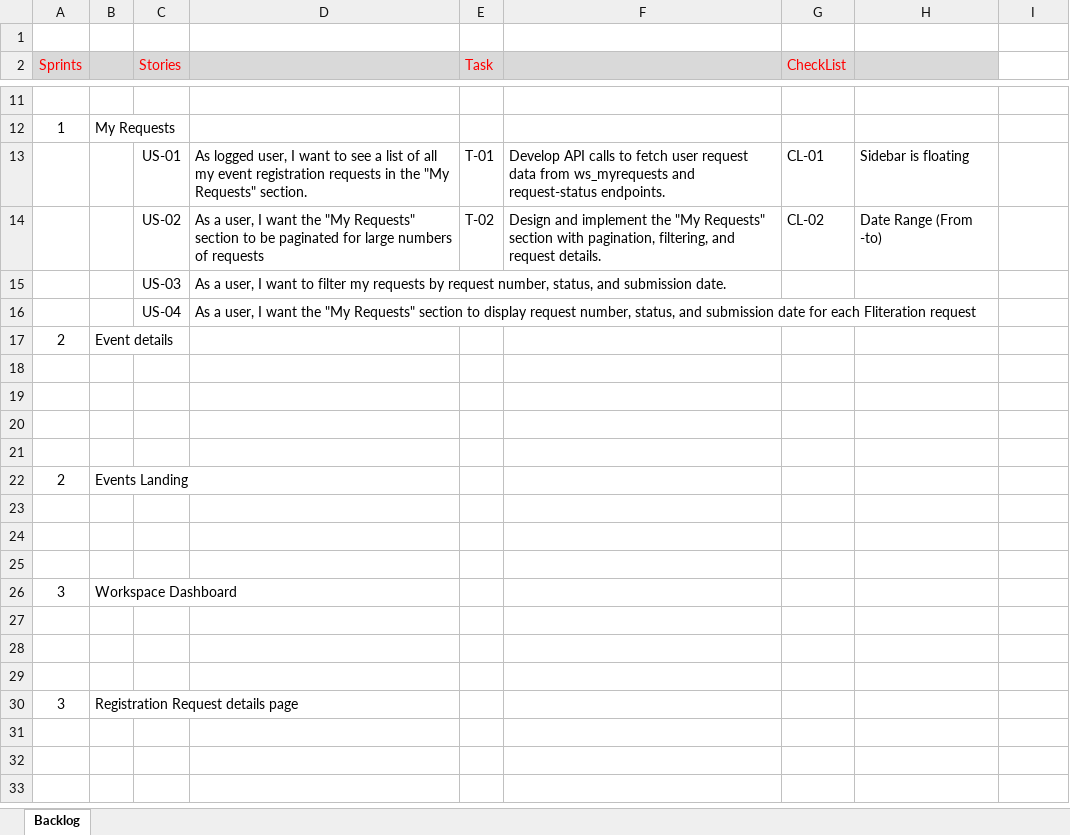
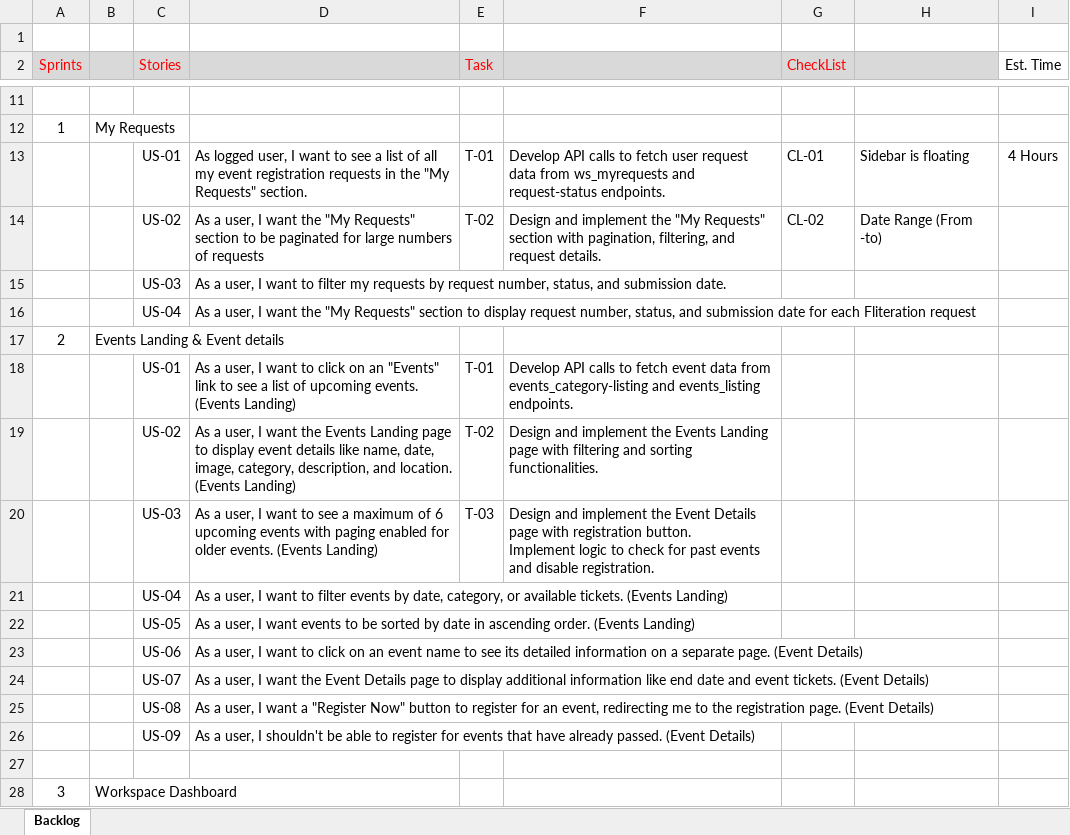
Before and after one commit to Armendo2005/New-Task, an Excel workbook: Sprints.xlsx, sheet Backlog, drawn as a sheet; only a part is shown, gaps mark what is left out; the shorter side is filled out with more unchanged rows; values as stored, in another font and other column widths than the file's, no borders; removed rows and columns are numbered as before the commit, all else as after; ↵ is a line break in a cell; the diff names each change by its address in the sheet, - before the commit and + after, or states it on an @@ line.

```diff
--- a/Sprints.xlsx (sheet Backlog)
+++ b/Sprints.xlsx (sheet Backlog)
-I2: (empty)
+I2: Est. Time
-I13 (Est. Time): (empty)
+I13 (Est. Time): 4 Hours
-B17: Event details
+B17: Events Landing & Event details
-row 18: (empty)
+row 18:  |  | US-01 | As a user, I want to click on an "Events" link to see a list of upcoming events. (Events Landing) | T-01 | Develop API calls to fetch event data from events_category-listing and events_listing endpoints.
-row 19: (empty)
+row 19:  |  | US-02 | As a user, I want the Events Landing page to display event details like name, date, image, category, description, and location. (Events Landing) | T-02 | Design and implement the Events Landing page with filtering and sorting functionalities.
-row 20: (empty)
+row 20:  |  | US-03 | As a user, I want to see a maximum of 6 upcoming events with paging enabled for older events. (Events Landing) | T-03 | Design and implement the Event Details page with registration button. ↵ Implement logic to check for past events and disable registration.
-row 21: (empty)
+row 21:  |  | US-04 | As a user, I want to filter events by date, category, or available tickets. (Events Landing)
-row 22: 2 | Events Landing
-row 22: (empty)
+row 22:  |  | US-05 | As a user, I want events to be sorted by date in ascending order. (Events Landing)
-row 23: (empty)
+row 23:  |  | US-06 | As a user, I want to click on an event name to see its detailed information on a separate page. (Event Details)
+row 24:  |  | US-07 | As a user, I want the Event Details page to display additional information like end date and event tickets. (Event Details)
+row 25:  |  | US-08 | As a user, I want a "Register Now" button to register for an event, redirecting me to the registration page. (Event Details)
+row 26:  |  | US-09 | As a user, I shouldn't be able to register for events that have already passed. (Event Details)
```
Also changed, not shown: 4 other files.
